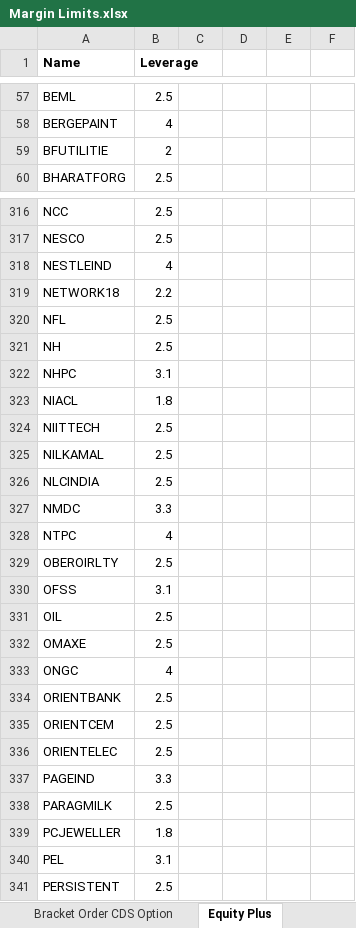
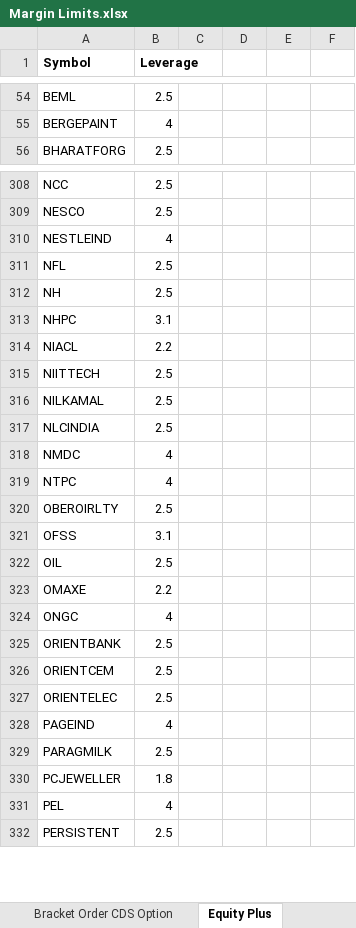
Before and after one commit to msnaveen666/bramesh, an Excel workbook: Margin Limits.xlsx, sheet Equity Plus, drawn as a sheet; only a part is shown, gaps mark what is left out; values as stored, in another font and other column widths than the file's, no borders; charts and pictures not drawn; removed rows and columns are numbered as before the commit, all else as after; the diff covers the shown part only; the diff names each change by its address in the sheet, - before the commit and + after, or states it on an @@ line.

```diff
--- a/Margin Limits.xlsx (sheet Equity Plus)
+++ b/Margin Limits.xlsx (sheet Equity Plus)
-A1: Name
+A1: Symbol
-row 59: BFUTILITIE | 2
-row 319: NETWORK18 | 2.2
-B314 (Leverage): 1.8
+B314 (Leverage): 2.2
-B318 (Leverage): 3.3
+B318 (Leverage): 4
-B323 (Leverage): 2.5
+B323 (Leverage): 2.2
-B328 (Leverage): 3.3
+B328 (Leverage): 4
-B331 (Leverage): 3.1
+B331 (Leverage): 4
```
Also changed, not shown: 10 removed rows and 50 edited cells elsewhere in this sheet, sheet Bracket Order Options, sheet F&O Margin NestAlpha, sheet F&O Margin Now, sheet Intraday Cash Margin, sheet Bracket Order CDS Option, sheet Commodity Margin, 1 more sheet.
